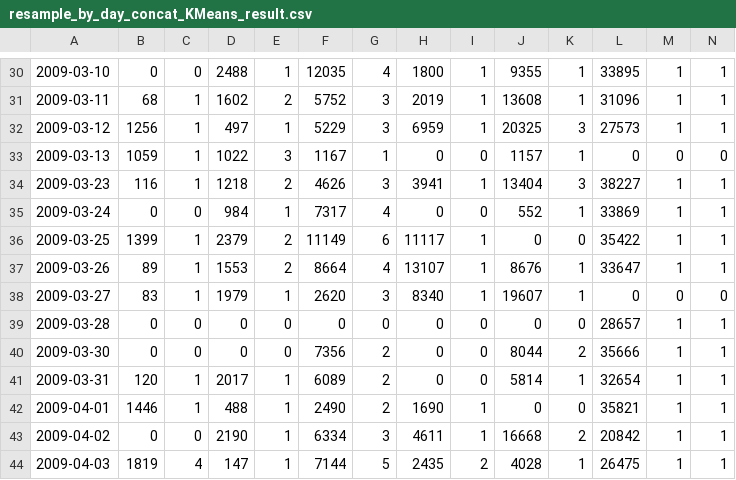
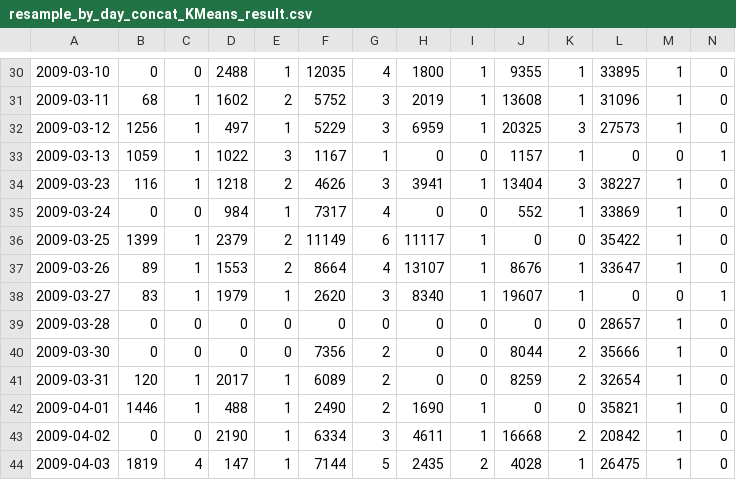
Before and after one commit to wendiganyu/IOTPhase2, a CSV file: resample_by_day_concat_KMeans_result.csv, drawn as a sheet; only a part is shown, gaps mark what is left out; the diff covers the shown part only; the diff names each change by its address in the sheet, - before the commit and + after, or states it on an @@ line.

```diff
--- a/resample_by_day_concat_KMeans_result.csv
+++ b/resample_by_day_concat_KMeans_result.csv
-N30:N32: 1
+N30:N32: 0
-N33: 0
+N33: 1
-N34:N37: 1
+N34:N37: 0
-N38: 0
+N38: 1
-N39:N44: 1
+N39:N44: 0
-J41: 5814
+J41: 8259
-K41: 1
+K41: 2
```
Also changed, not shown: 28 edited cells elsewhere in this file, ActivityStatistics.csv, 23 other files.
